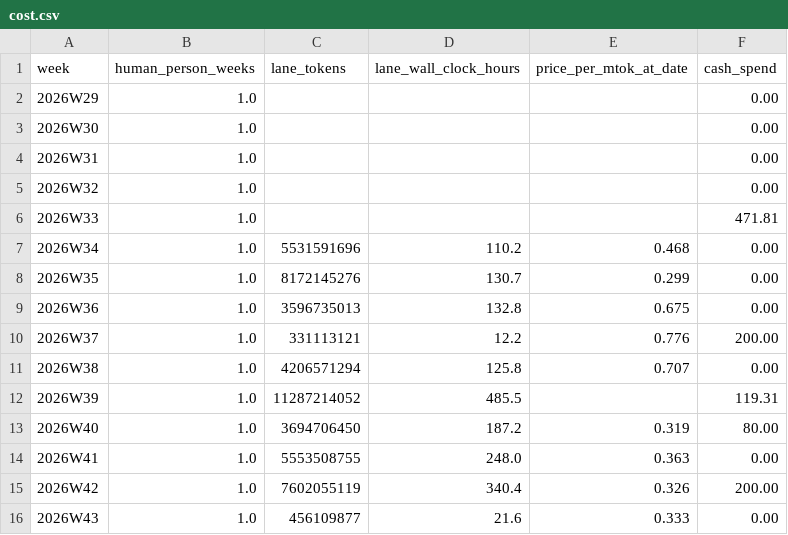
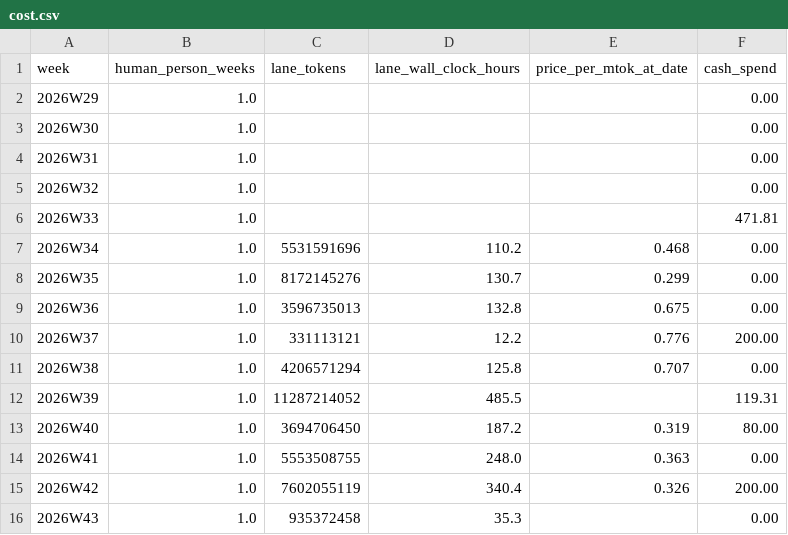
Before and after one commit to calef/nife, a CSV file: notes/project-metrics/cost.csv, drawn as a sheet.

```diff
--- a/notes/project-metrics/cost.csv
+++ b/notes/project-metrics/cost.csv
@@ -15,2 +15,2 @@ week,human_person_weeks,lane_tokens,lane_wall_clock_hours,price_per_mtok_at_date
 2026W42,1.0,7602055119,340.4,0.326,200.00
-2026W43,1.0,456109877,21.6,0.333,0.00
+2026W43,1.0,935372458,35.3,,0.00
```
Also changed, not shown: notes/project-metrics/context-per-turn.csv, notes/project-metrics/effort.csv, 3 other files.
